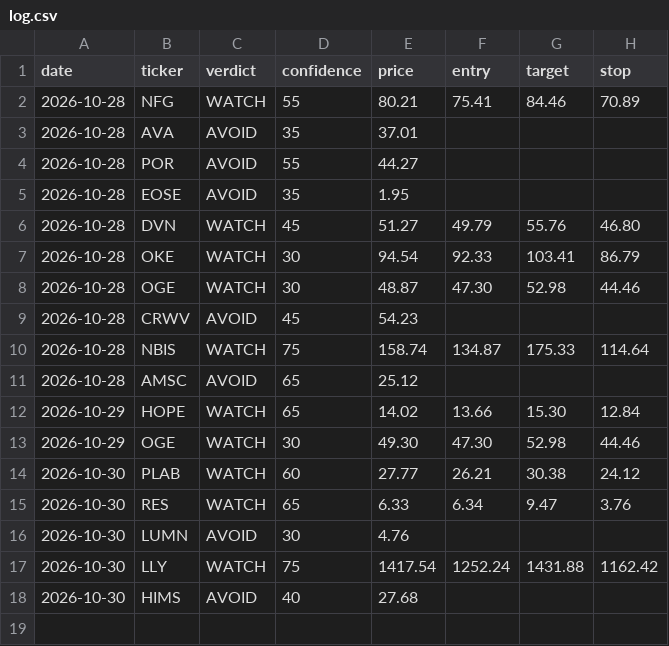
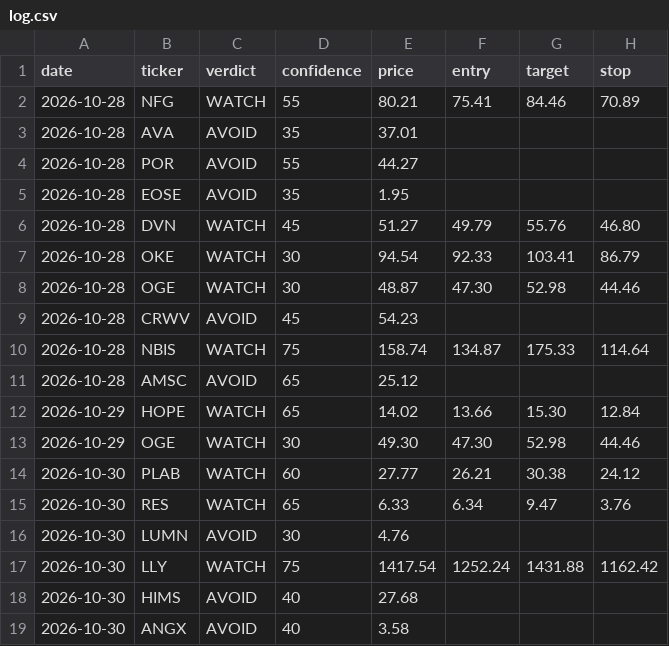
Before and after one commit to qanicuq/ticker-forensics-data, a CSV file: calls/log.csv, drawn as a sheet; the diff names each change by its address in the sheet, - before the commit and + after, or states it on an @@ line.

Commit message:
calls: log ANGX [skip ci]

```diff
--- a/calls/log.csv
+++ b/calls/log.csv
+row 19: 2026-10-30 | ANGX | AVOID | 40 | 3.58
```
